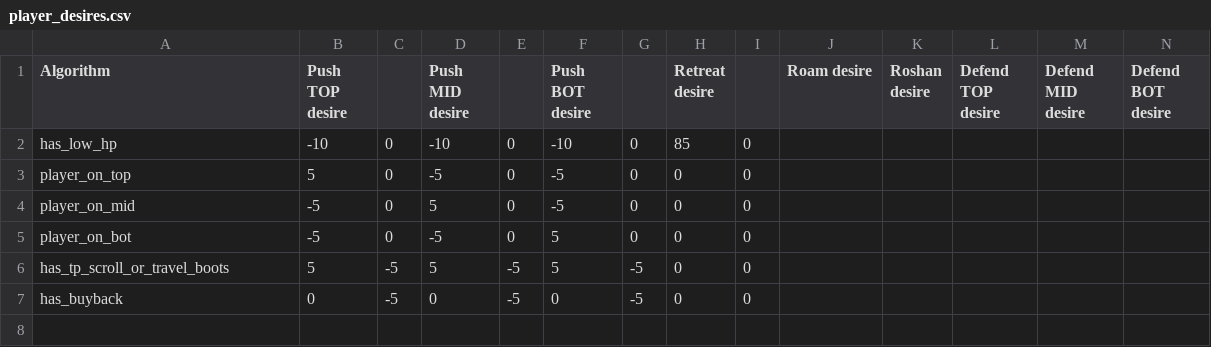
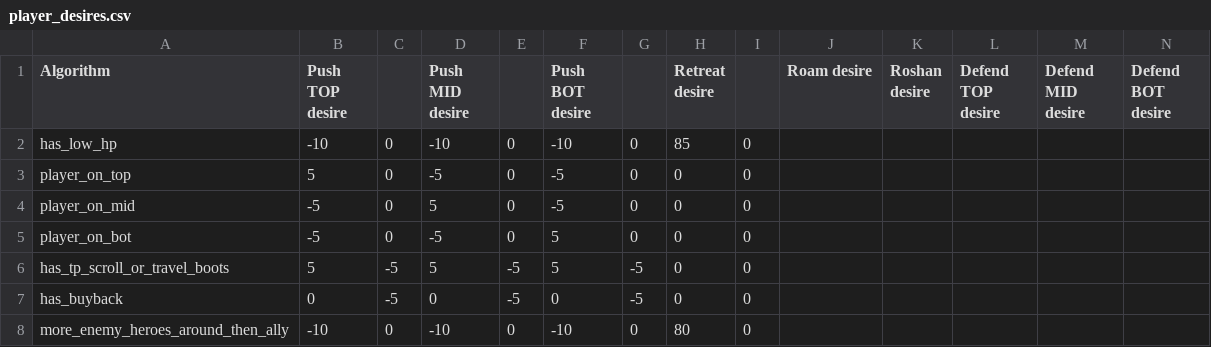
Before and after one commit to ellysh/dota2-combo-bots, a CSV file: generator/database/csv/player_desires.csv, drawn as a sheet; the diff names each change by its address in the sheet, - before the commit and + after, or states it on an @@ line.

Commit message:
Add the more_enemy_heroes_around_then_ally PLAYER_DESIRE algorithm

```diff
--- a/generator/database/csv/player_desires.csv
+++ b/generator/database/csv/player_desires.csv
+row 8: more_enemy_heroes_around_then_ally | -10 | 0 | -10 | 0 | -10 | 0 | 80 | 0
```
Also changed, not shown: 5 other files.
